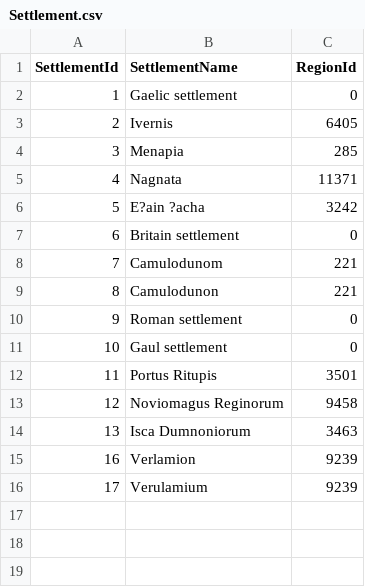
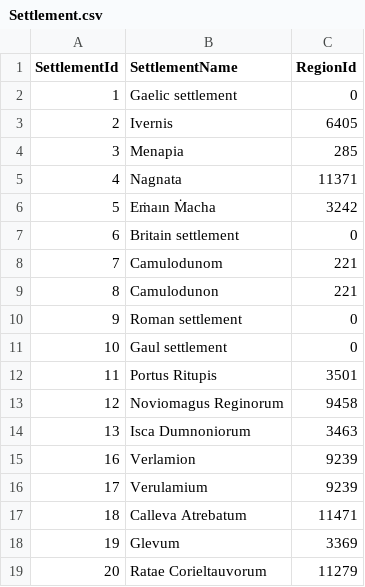
Before and after one commit to jexpop/WorldHistorySimulator, a CSV file: Assets/StreamingAssets/HistoricalData/Settlement.csv, drawn as a sheet.

```diff
--- a/Assets/StreamingAssets/HistoricalData/Settlement.csv
+++ b/Assets/StreamingAssets/HistoricalData/Settlement.csv
@@ -5,3 +5,3 @@ SettlementId;SettlementName;RegionId
 4;Nagnata;11371
-5;E?ain ?acha;3242
+5;Eṁaın Ṁacha;3242
 6;Britain settlement;0
@@ -16 +16,4 @@ SettlementId;SettlementName;RegionId
 17;Verulamium;9239
+18;Calleva Atrebatum;11471
+19;Glevum;3369
+20;Ratae Corieltauvorum;11279
```
Also changed, not shown: Assets/StreamingAssets/HistoricalData/TerritoryHistory.csv, Assets/StreamingAssets/Localization/LOC_TABLE_HIST_SETTLEMENTS_Catalan(ca).csv, 16 other files.
